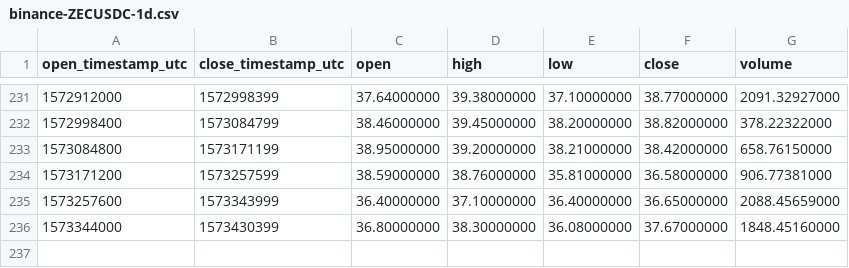
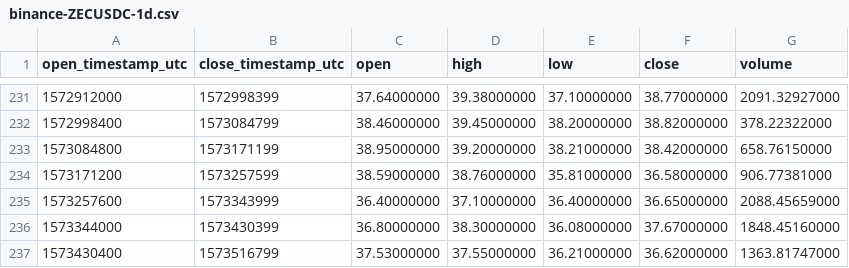
Before and after one commit to cryptobigbro/binance-ZECUSDC, a CSV file: binance-ZECUSDC-1d.csv, drawn as a sheet; only a part is shown, gaps mark what is left out; the diff names each change by its address in the sheet, - before the commit and + after, or states it on an @@ line.

```diff
--- a/binance-ZECUSDC-1d.csv
+++ b/binance-ZECUSDC-1d.csv
+row 237: 1573430400 | 1573516799 | 37.53000000 | 37.55000000 | 36.21000000 | 36.62000000 | 1363.81747000
```
Also changed, not shown: binance-ZECUSDC-1h.csv.
